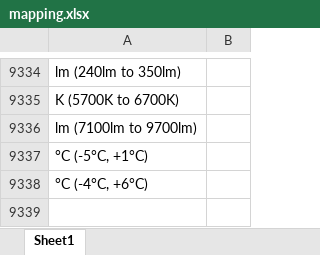
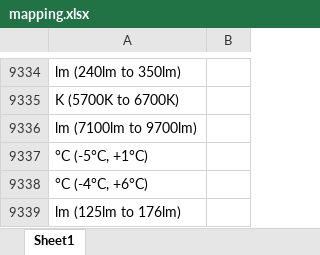
Before and after one commit to Hima9791/map, an Excel workbook: mapping.xlsx, sheet Sheet1, drawn as a sheet; only a part is shown, gaps mark what is left out; values as stored, in another font and other column widths than the file's, no borders; the diff names each change by its address in the sheet, - before the commit and + after, or states it on an @@ line.

Commit message:
Update mapping file via Streamlit app

```diff
--- a/mapping.xlsx (sheet Sheet1)
+++ b/mapping.xlsx (sheet Sheet1)
+row 9339: lm (125lm to 176lm)
```
